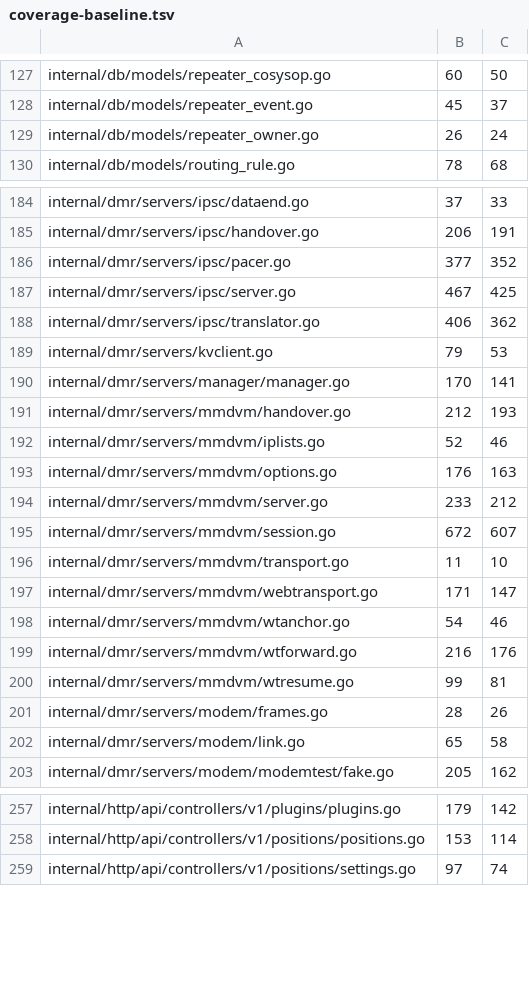
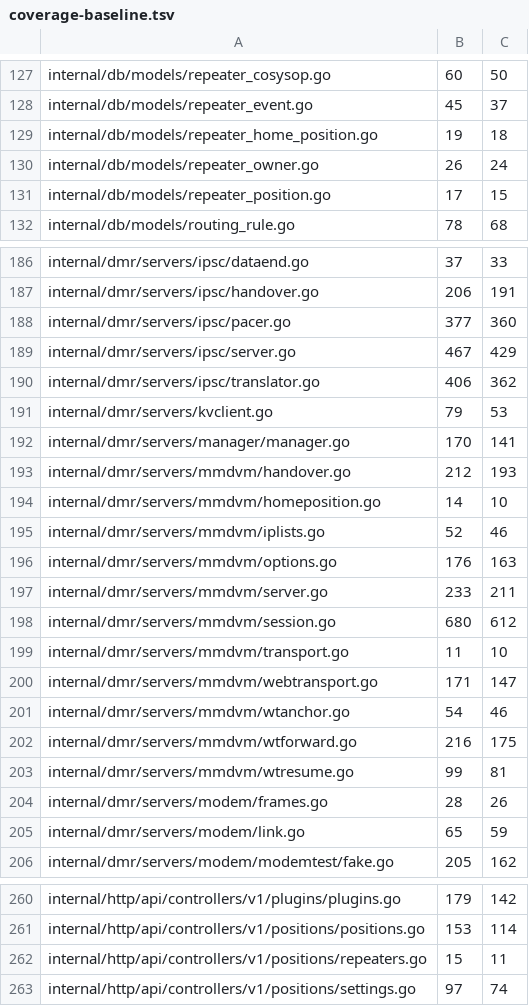
Before and after one commit to USA-RedDragon/DMRHub, a TSV file: .github/coverage-baseline.tsv, drawn as a sheet; only a part is shown, gaps mark what is left out; the diff covers the shown part only.

```diff
--- a/.github/coverage-baseline.tsv
+++ b/.github/coverage-baseline.tsv
@@ -128,3 +128,5 @@ internal/db/models/repeater_cosysop.go	60	50
 internal/db/models/repeater_event.go	45	37
+internal/db/models/repeater_home_position.go	19	18
 internal/db/models/repeater_owner.go	26	24
+internal/db/models/repeater_position.go	17	15
 internal/db/models/routing_rule.go	78	68
@@ -185,4 +187,4 @@ internal/dmr/servers/ipsc/dataend.go	37	33
 internal/dmr/servers/ipsc/handover.go	206	191
-internal/dmr/servers/ipsc/pacer.go	377	352
-internal/dmr/servers/ipsc/server.go	467	425
+internal/dmr/servers/ipsc/pacer.go	377	360
+internal/dmr/servers/ipsc/server.go	467	429
 internal/dmr/servers/ipsc/translator.go	406	362
@@ -191,6 +193,7 @@ internal/dmr/servers/manager/manager.go	170	141
 internal/dmr/servers/mmdvm/handover.go	212	193
+internal/dmr/servers/mmdvm/homeposition.go	14	10
 internal/dmr/servers/mmdvm/iplists.go	52	46
 internal/dmr/servers/mmdvm/options.go	176	163
-internal/dmr/servers/mmdvm/server.go	233	212
-internal/dmr/servers/mmdvm/session.go	672	607
+internal/dmr/servers/mmdvm/server.go	233	211
+internal/dmr/servers/mmdvm/session.go	680	612
 internal/dmr/servers/mmdvm/transport.go	11	10
@@ -198,6 +201,6 @@ internal/dmr/servers/mmdvm/webtransport.go	171	147
 internal/dmr/servers/mmdvm/wtanchor.go	54	46
-internal/dmr/servers/mmdvm/wtforward.go	216	176
+internal/dmr/servers/mmdvm/wtforward.go	216	175
 internal/dmr/servers/mmdvm/wtresume.go	99	81
 internal/dmr/servers/modem/frames.go	28	26
-internal/dmr/servers/modem/link.go	65	58
+internal/dmr/servers/modem/link.go	65	59
 internal/dmr/servers/modem/modemtest/fake.go	205	162
@@ -258,2 +261,3 @@ internal/http/api/controllers/v1/plugins/plugins.go	179	142
 internal/http/api/controllers/v1/positions/positions.go	153	114
+internal/http/api/controllers/v1/positions/repeaters.go	15	11
 internal/http/api/controllers/v1/positions/settings.go	97	74
```
Also changed, not shown: 1 added row and 28 edited cells elsewhere in this file.
